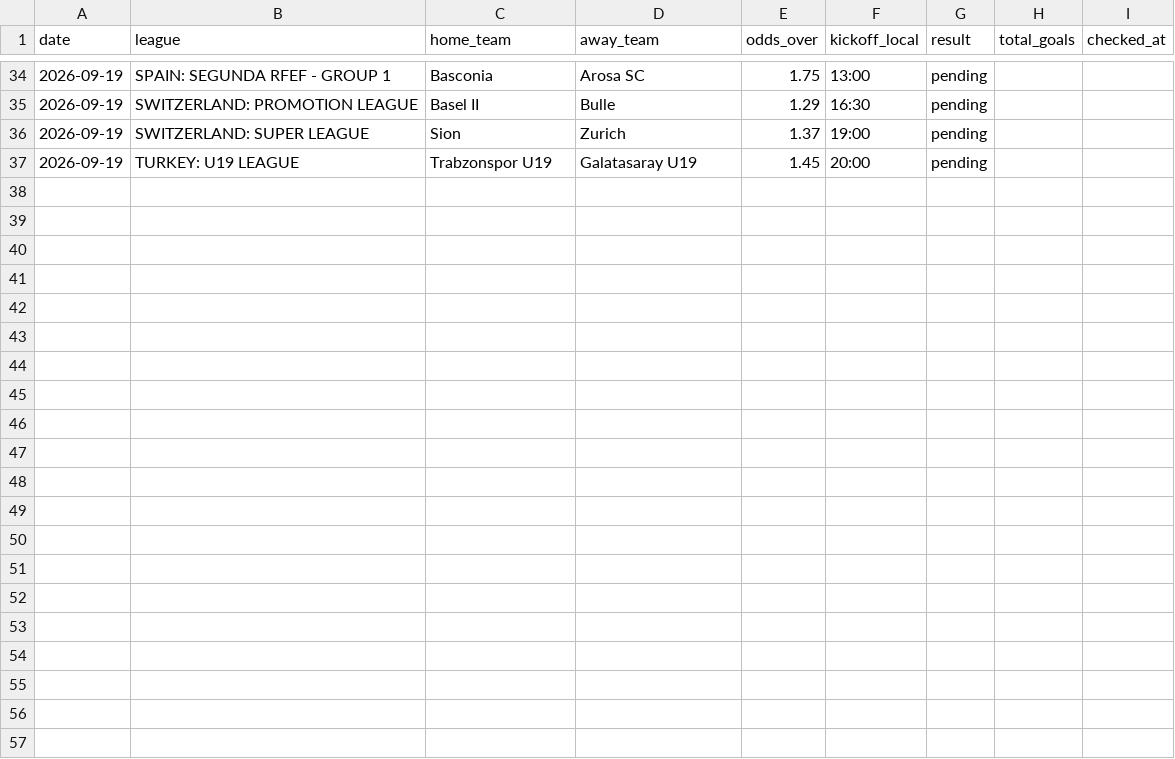
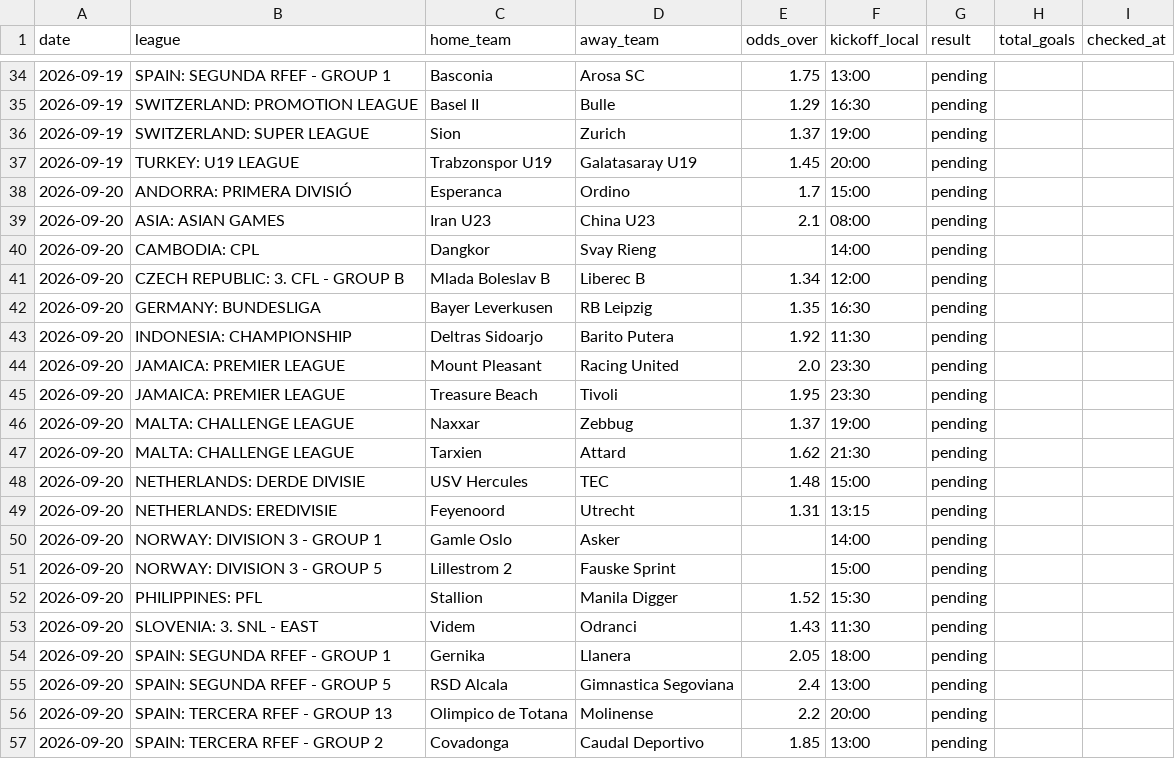
Before and after one commit to andrei0182/pariuri, a CSV file: football/recommendations_log.csv, drawn as a sheet; only a part is shown, gaps mark what is left out; the diff names each change by its address in the sheet, - before the commit and + after, or states it on an @@ line.

```diff
--- a/football/recommendations_log.csv
+++ b/football/recommendations_log.csv
+row 38: 2026-09-20 | ANDORRA: PRIMERA DIVISIÓ | Esperanca | Ordino | 1.7 | 15:00 | pending
+row 39: 2026-09-20 | ASIA: ASIAN GAMES | Iran U23 | China U23 | 2.1 | 08:00 | pending
+row 40: 2026-09-20 | CAMBODIA: CPL | Dangkor | Svay Rieng |  | 14:00 | pending
+row 41: 2026-09-20 | CZECH REPUBLIC: 3. CFL - GROUP B | Mlada Boleslav B | Liberec B | 1.34 | 12:00 | pending
+row 42: 2026-09-20 | GERMANY: BUNDESLIGA | Bayer Leverkusen | RB Leipzig | 1.35 | 16:30 | pending
+row 43: 2026-09-20 | INDONESIA: CHAMPIONSHIP | Deltras Sidoarjo | Barito Putera | 1.92 | 11:30 | pending
+row 44: 2026-09-20 | JAMAICA: PREMIER LEAGUE | Mount Pleasant | Racing United | 2.0 | 23:30 | pending
+row 45: 2026-09-20 | JAMAICA: PREMIER LEAGUE | Treasure Beach | Tivoli | 1.95 | 23:30 | pending
+row 46: 2026-09-20 | MALTA: CHALLENGE LEAGUE | Naxxar | Zebbug | 1.37 | 19:00 | pending
+row 47: 2026-09-20 | MALTA: CHALLENGE LEAGUE | Tarxien | Attard | 1.62 | 21:30 | pending
+row 48: 2026-09-20 | NETHERLANDS: DERDE DIVISIE | USV Hercules | TEC | 1.48 | 15:00 | pending
+row 49: 2026-09-20 | NETHERLANDS: EREDIVISIE | Feyenoord | Utrecht | 1.31 | 13:15 | pending
+row 50: 2026-09-20 | NORWAY: DIVISION 3 - GROUP 1 | Gamle Oslo | Asker |  | 14:00 | pending
+row 51: 2026-09-20 | NORWAY: DIVISION 3 - GROUP 5 | Lillestrom 2 | Fauske Sprint |  | 15:00 | pending
+row 52: 2026-09-20 | PHILIPPINES: PFL | Stallion | Manila Digger | 1.52 | 15:30 | pending
+row 53: 2026-09-20 | SLOVENIA: 3. SNL - EAST | Videm | Odranci | 1.43 | 11:30 | pending
+row 54: 2026-09-20 | SPAIN: SEGUNDA RFEF - GROUP 1 | Gernika | Llanera | 2.05 | 18:00 | pending
+row 55: 2026-09-20 | SPAIN: SEGUNDA RFEF - GROUP 5 | RSD Alcala | Gimnastica Segoviana | 2.4 | 13:00 | pending
+row 56: 2026-09-20 | SPAIN: TERCERA RFEF - GROUP 13 | Olimpico de Totana | Molinense | 2.2 | 20:00 | pending
+row 57: 2026-09-20 | SPAIN: TERCERA RFEF - GROUP 2 | Covadonga | Caudal Deportivo | 1.85 | 13:00 | pending
```
